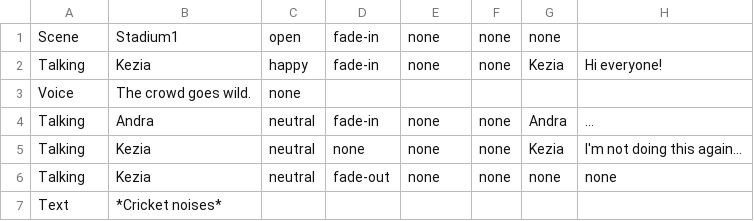
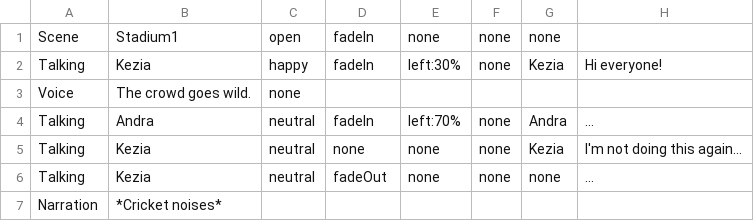
Before and after one commit to ASomberFox/OnceUponADay.io, a TSV file: Story/testStory1.tsv, drawn as a sheet.

```diff
--- a/Story/testStory1.tsv
+++ b/Story/testStory1.tsv
@@ -1,7 +1,7 @@
-Scene	Stadium1	open	fade-in	none	none	none
-Talking	Kezia	happy	fade-in	none	none	Kezia	Hi everyone!
+Scene	Stadium1	open	fadeIn	none	none	none
+Talking	Kezia	happy	fadeIn	left:30%	none	Kezia	Hi everyone!
 Voice	"The crowd goes wild."	none
-Talking	Andra	neutral	fade-in	none	none	Andra	...
+Talking	Andra	neutral	fadeIn	left:70%	none	Andra	...
 Talking	Kezia	neutral	none	none	none	Kezia	I'm not doing this again...
-Talking	Kezia	neutral	fade-out	none	none	none	none
-Text	"*Cricket noises*"
+Talking	Kezia	neutral	fadeOut	none	none	none	...
+Narration	*Cricket noises*
```
Also changed, not shown: 10 other files.
